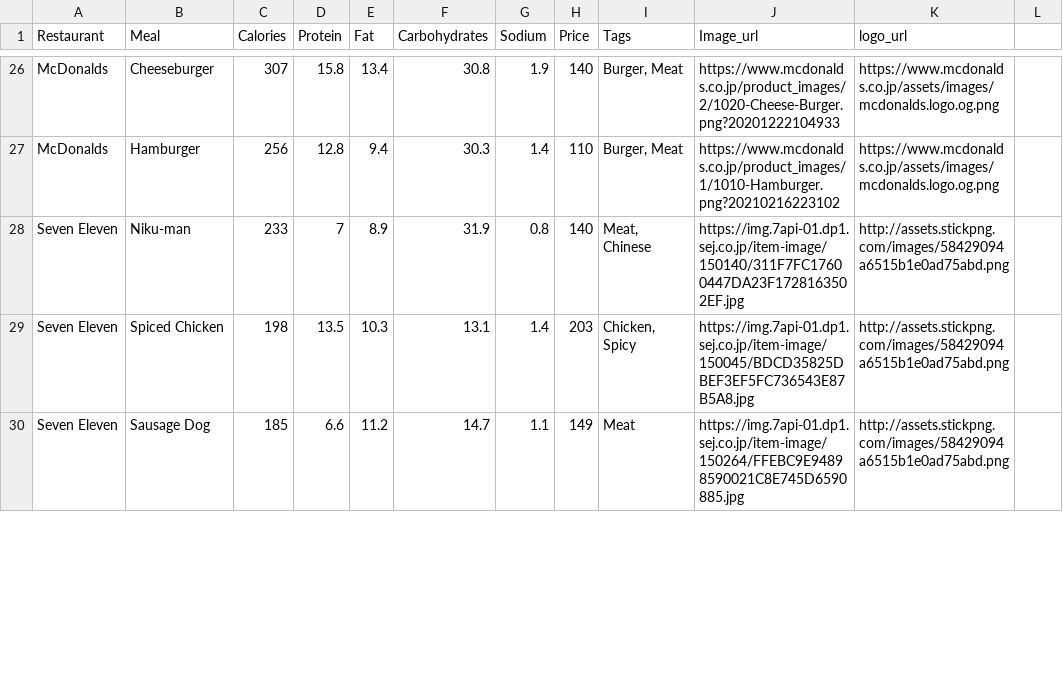
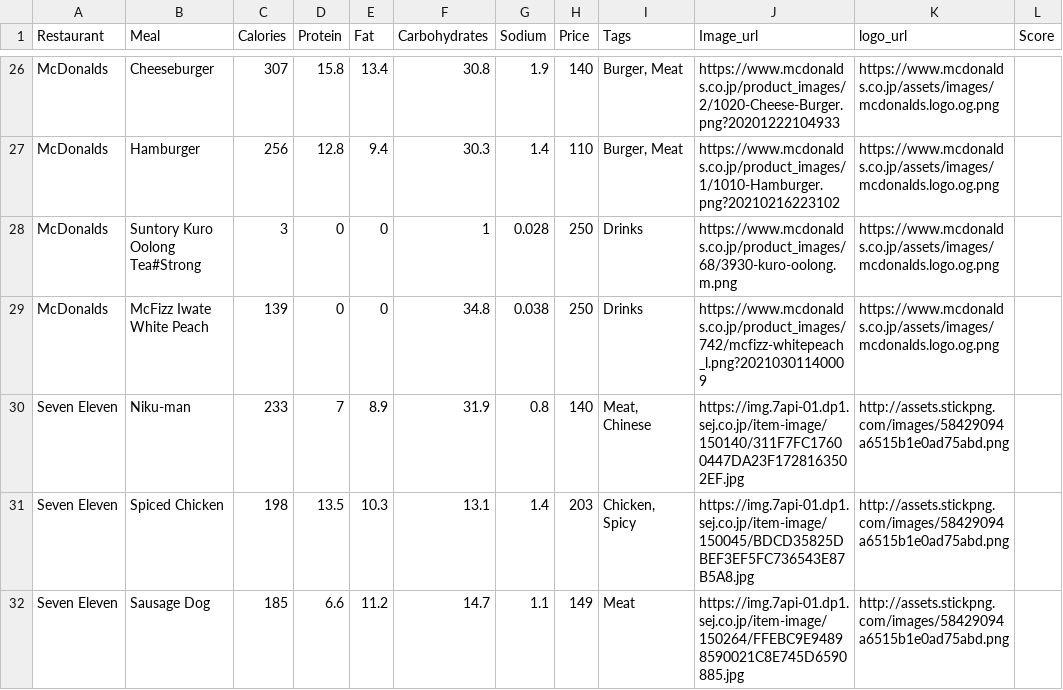
Before and after one commit to Charlottedmt/food-on-rails, a CSV file: lib/nutrition_info.csv, drawn as a sheet; only a part is shown, gaps mark what is left out; the diff covers the shown part only.

Commit message:
change the meals index, removing the goals logic and making two cases depending of is this drinks or food

```diff
--- a/lib/nutrition_info.csv
+++ b/lib/nutrition_info.csv
@@ -1 +1 @@
-Restaurant,Meal,Calories,Protein,Fat,Carbohydrates,Sodium,Price,Tags,Image_url,logo_url
+Restaurant,Meal,Calories,Protein,Fat,Carbohydrates,Sodium,Price,Tags,Image_url,logo_url,Score
@@ -27,0 +28,2 @@ McDonalds,Hamburger,256,12.8,9.4,30.3,1.4,110,"Burger, Meat",https://www.mcdonal
+McDonalds,Suntory Kuro Oolong Tea#Strong,3,0,0,1,0.028,250,Drinks,https://www.mcdonalds.co.jp/product_images/68/3930-kuro-oolong.m.png,https://www.mcdonalds.co.jp/assets/images/mcdonalds.logo.og.png,
+McDonalds,McFizz Iwate White Peach,139,0,0,34.8,0.038,250,Drinks,https://www.mcdonalds.co.jp/product_images/742/mcfizz-whitepeach_l.png?20210301140009,https://www.mcdonalds.co.jp/assets/images/mcdonalds.logo.og.png,
```
Also changed, not shown: 6 edited cells elsewhere in this file, 5 other files.
